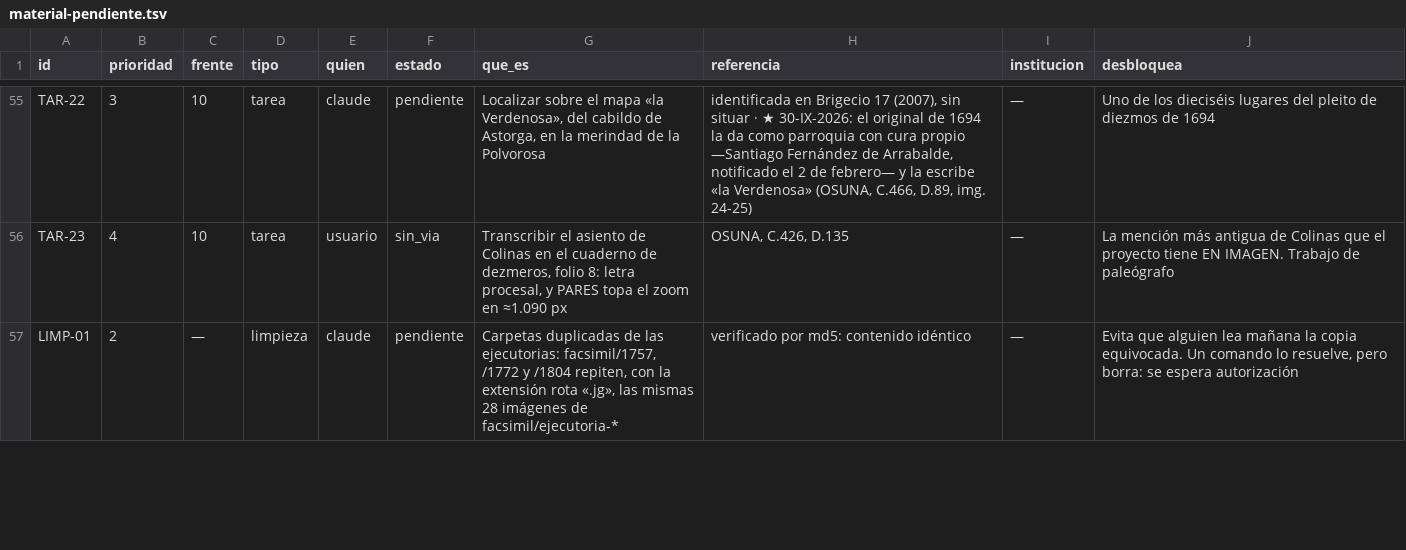
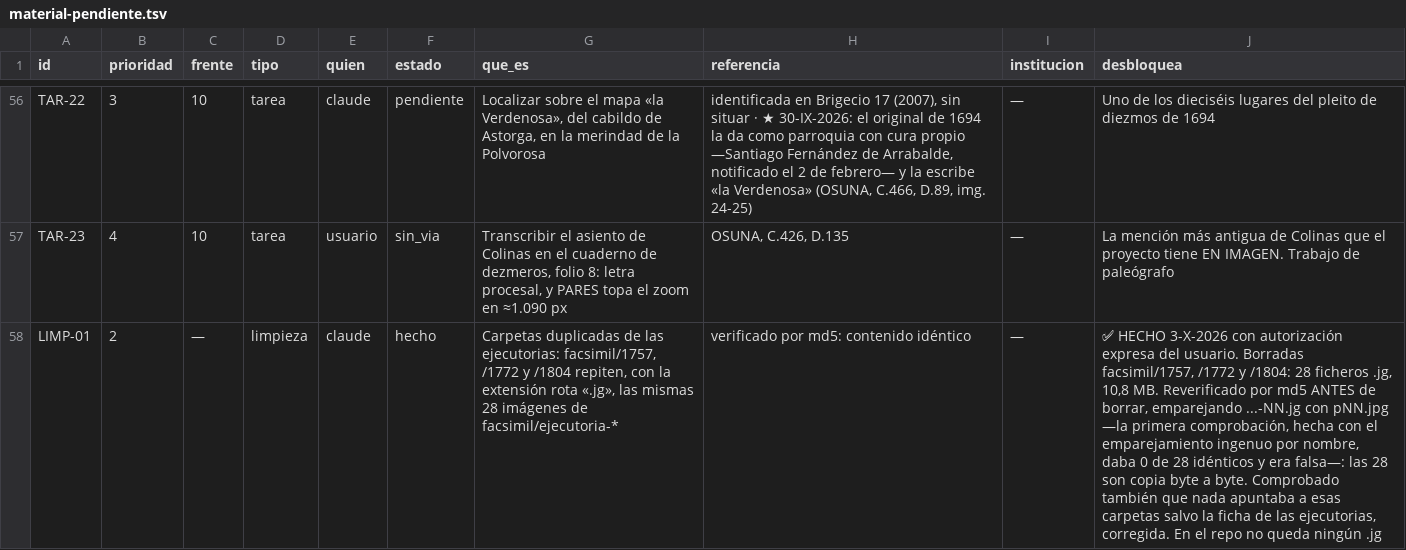
Before and after one commit to migurome/colinasdt_web, a TSV file: docs/03-archivos/material-pendiente.tsv, drawn as a sheet; only a part is shown, gaps mark what is left out; addresses are those after the commit; the diff covers the shown part only; the diff names each change by its address in the sheet, - before the commit and + after, or states it on an @@ line.

```diff
--- a/docs/03-archivos/material-pendiente.tsv
+++ b/docs/03-archivos/material-pendiente.tsv
-F58 (estado): pendiente
+F58 (estado): hecho
-J58 (desbloquea): Evita que alguien lea mañana la copia equivocada. Un comando lo resuelve, pero borra: se espera autorización
+J58 (desbloquea): ✅ HECHO 3-X-2026 con autorización expresa del usuario. Borradas facsimil/1757, /1772 y /1804: 28 ficheros .jg, 10,8 MB. Reverificado por md5 ANTES de borrar, emparejando ...-NN.jg con pNN.jpg —la primera comprobación, hecha con el emparejamiento ingenuo por nombre, daba 0 de 28 idénticos y era falsa—: las 28 son copia byte a byte. Comprobado también que nada apuntaba a esas carpetas salvo la ficha de las ejecutorias, corregida. En el repo no queda ningún .jg
```
Also changed, not shown: 1 added row and 4 edited cells elsewhere in this file, 35 other files.
